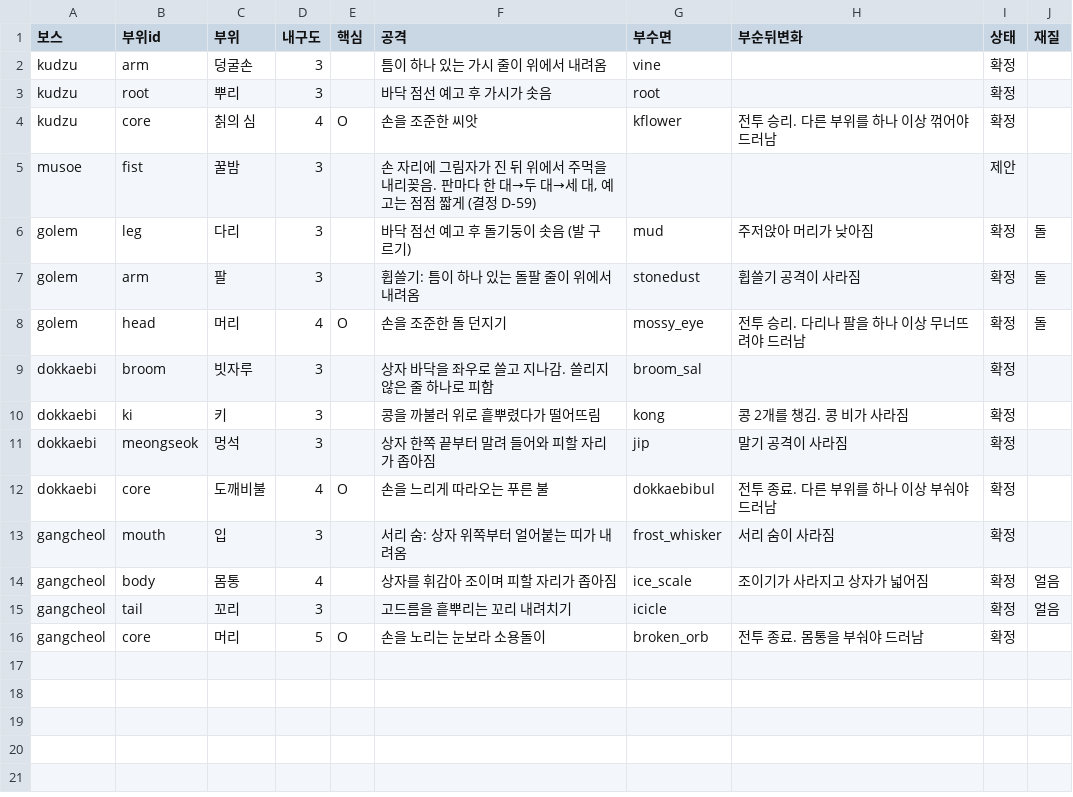
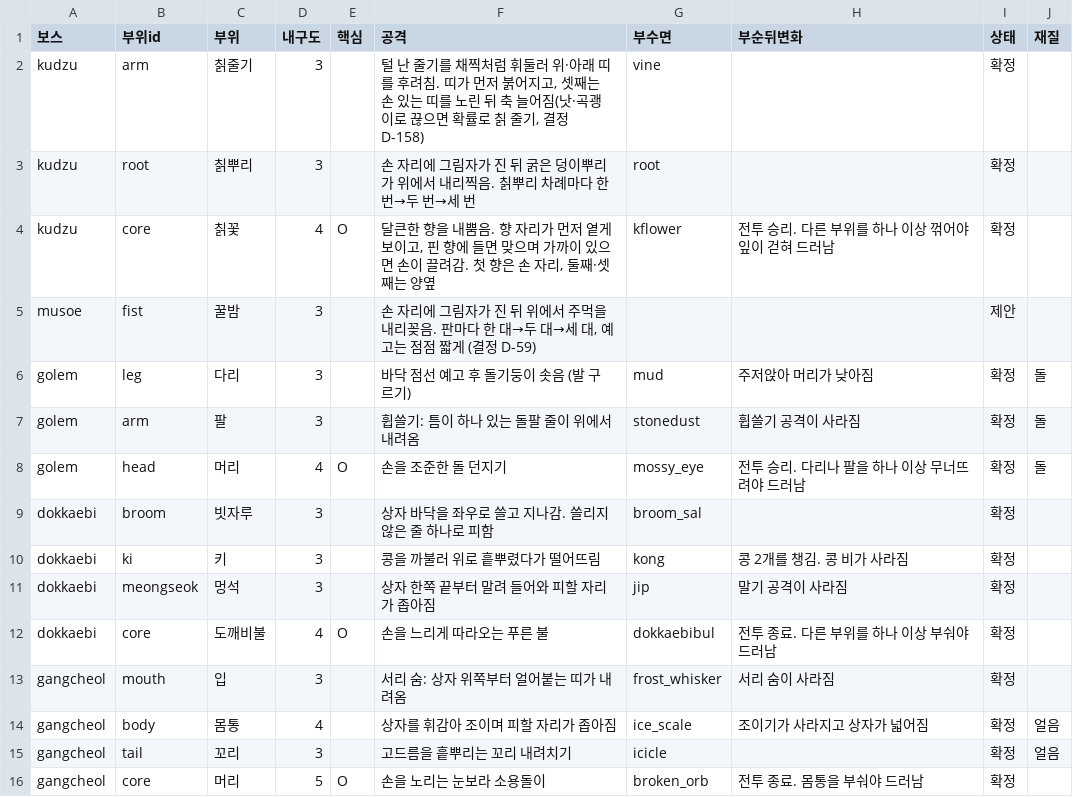
Before and after one commit to MATTTTJ/PACKOON, a CSV file: design/data/boss_parts.csv, drawn as a sheet.

```diff
--- a/design/data/boss_parts.csv
+++ b/design/data/boss_parts.csv
@@ -1,5 +1,5 @@
 보스,부위id,부위,내구도,핵심,공격,부수면,부순뒤변화,상태,재질
-kudzu,arm,덩굴손,3,,틈이 하나 있는 가시 줄이 위에서 내려옴,vine,,확정,
-kudzu,root,뿌리,3,,바닥 점선 예고 후 가시가 솟음,root,,확정,
-kudzu,core,칡의 심,4,O,손을 조준한 씨앗,kflower,전투 승리. 다른 부위를 하나 이상 꺾어야 드러남,확정,
+kudzu,arm,칡줄기,3,,"털 난 줄기를 채찍처럼 휘둘러 위·아래 띠를 후려침. 띠가 먼저 붉어지고, 셋째는 손 있는 띠를 노린 뒤 축 늘어짐(낫·곡괭이로 끊으면 확률로 칡 줄기, 결정 D-158)",vine,,확정,
+kudzu,root,칡뿌리,3,,"손 자리에 그림자가 진 뒤 굵은 덩이뿌리가 위에서 내리찍음. 칡뿌리 차례마다 한 번→두 번→세 번",root,,확정,
+kudzu,core,칡꽃,4,O,"달큰한 향을 내뿜음. 향 자리가 먼저 옅게 보이고, 핀 향에 들면 맞으며 가까이 있으면 손이 끌려감. 첫 향은 손 자리, 둘째·셋째는 양옆",kflower,전투 승리. 다른 부위를 하나 이상 꺾어야 잎이 걷혀 드러남,확정,
 musoe,fist,꿀밤,3,,"손 자리에 그림자가 진 뒤 위에서 주먹을 내리꽂음. 판마다 한 대→두 대→세 대, 예고는 점점 짧게 (결정 D-59)",,,제안,
```
Also changed, not shown: design/data/bosses.csv, design/data/decisions.csv, 15 other files.
